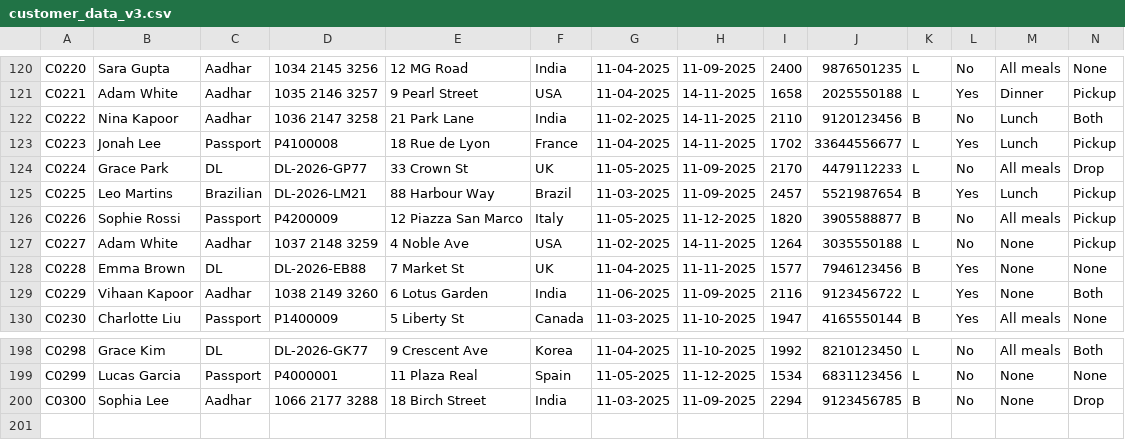
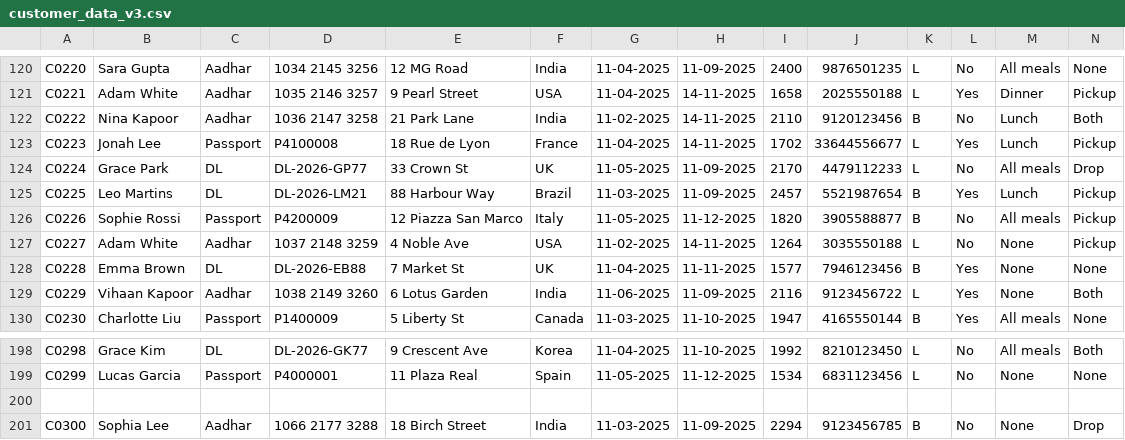
Before and after one commit to ArhamShah01/Hotel-management-system, a CSV file: customer_data_v3.csv, drawn as a sheet; only a part is shown, gaps mark what is left out; rows hold the shown columns only; the diff names each change by its address in the sheet, - before the commit and + after, or states it on an @@ line.

Commit message:
Update customer_data_v3.csv

```diff
--- a/customer_data_v3.csv
+++ b/customer_data_v3.csv
-C125: Brazilian
+C125: DL
+row 200: (empty)
```
